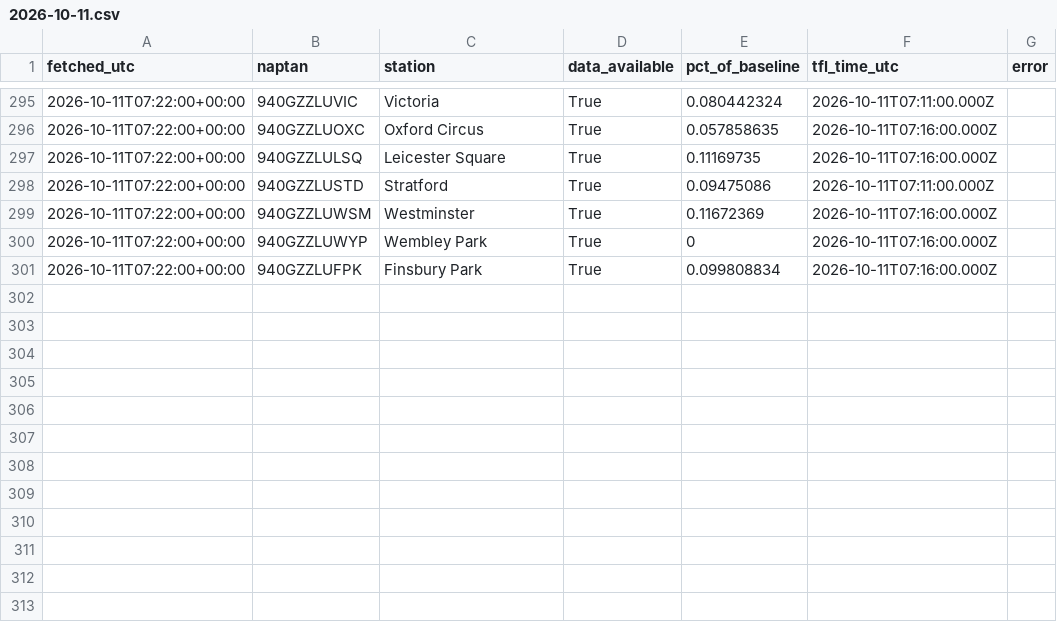
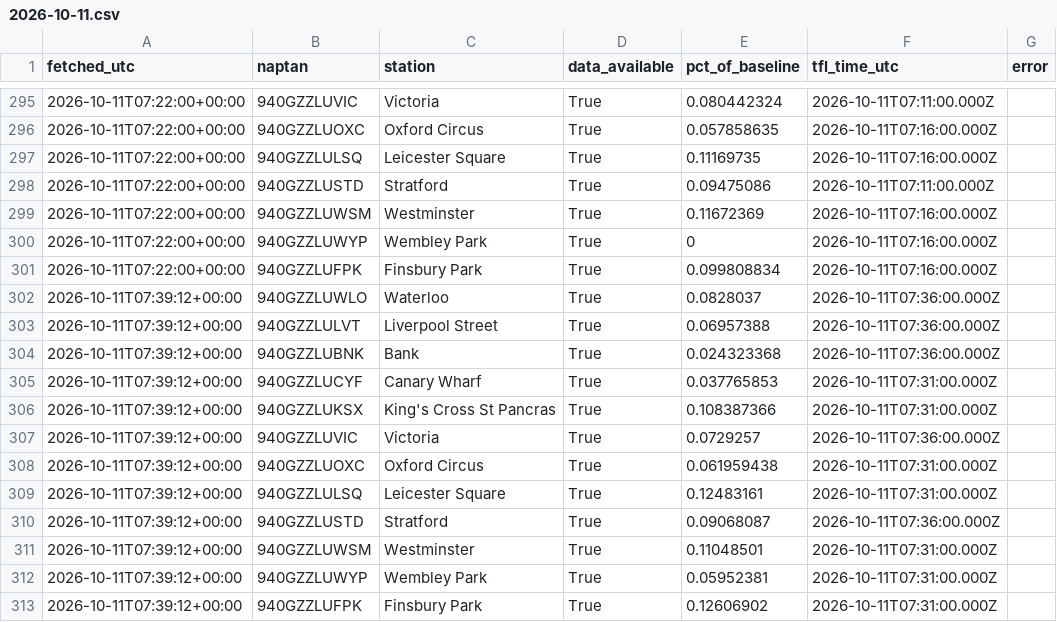
Before and after one commit to Mihir-wbs/london-tube-crowding, a CSV file: data/raw/crowding/2026-10-11.csv, drawn as a sheet; only a part is shown, gaps mark what is left out.

```diff
--- a/data/raw/crowding/2026-10-11.csv
+++ b/data/raw/crowding/2026-10-11.csv
@@ -301 +301,13 @@ fetched_utc,naptan,station,data_available,pct_of_baseline,tfl_time_utc,error
 2026-10-11T07:22:00+00:00,940GZZLUFPK,Finsbury Park,True,0.099808834,2026-10-11T07:16:00.000Z,
+2026-10-11T07:39:12+00:00,940GZZLUWLO,Waterloo,True,0.0828037,2026-10-11T07:36:00.000Z,
+2026-10-11T07:39:12+00:00,940GZZLULVT,Liverpool Street,True,0.06957388,2026-10-11T07:36:00.000Z,
+2026-10-11T07:39:12+00:00,940GZZLUBNK,Bank,True,0.024323368,2026-10-11T07:36:00.000Z,
+2026-10-11T07:39:12+00:00,940GZZLUCYF,Canary Wharf,True,0.037765853,2026-10-11T07:31:00.000Z,
+2026-10-11T07:39:12+00:00,940GZZLUKSX,King's Cross St Pancras,True,0.108387366,2026-10-11T07:31:00.000Z,
+2026-10-11T07:39:12+00:00,940GZZLUVIC,Victoria,True,0.0729257,2026-10-11T07:36:00.000Z,
+2026-10-11T07:39:12+00:00,940GZZLUOXC,Oxford Circus,True,0.061959438,2026-10-11T07:31:00.000Z,
+2026-10-11T07:39:12+00:00,940GZZLULSQ,Leicester Square,True,0.12483161,2026-10-11T07:31:00.000Z,
+2026-10-11T07:39:12+00:00,940GZZLUSTD,Stratford,True,0.09068087,2026-10-11T07:36:00.000Z,
+2026-10-11T07:39:12+00:00,940GZZLUWSM,Westminster,True,0.11048501,2026-10-11T07:31:00.000Z,
+2026-10-11T07:39:12+00:00,940GZZLUWYP,Wembley Park,True,0.05952381,2026-10-11T07:31:00.000Z,
+2026-10-11T07:39:12+00:00,940GZZLUFPK,Finsbury Park,True,0.12606902,2026-10-11T07:31:00.000Z,
```
Also changed, not shown: data/raw/status/2026-10-11.csv, data/raw/weather/2026-10-11.csv.
